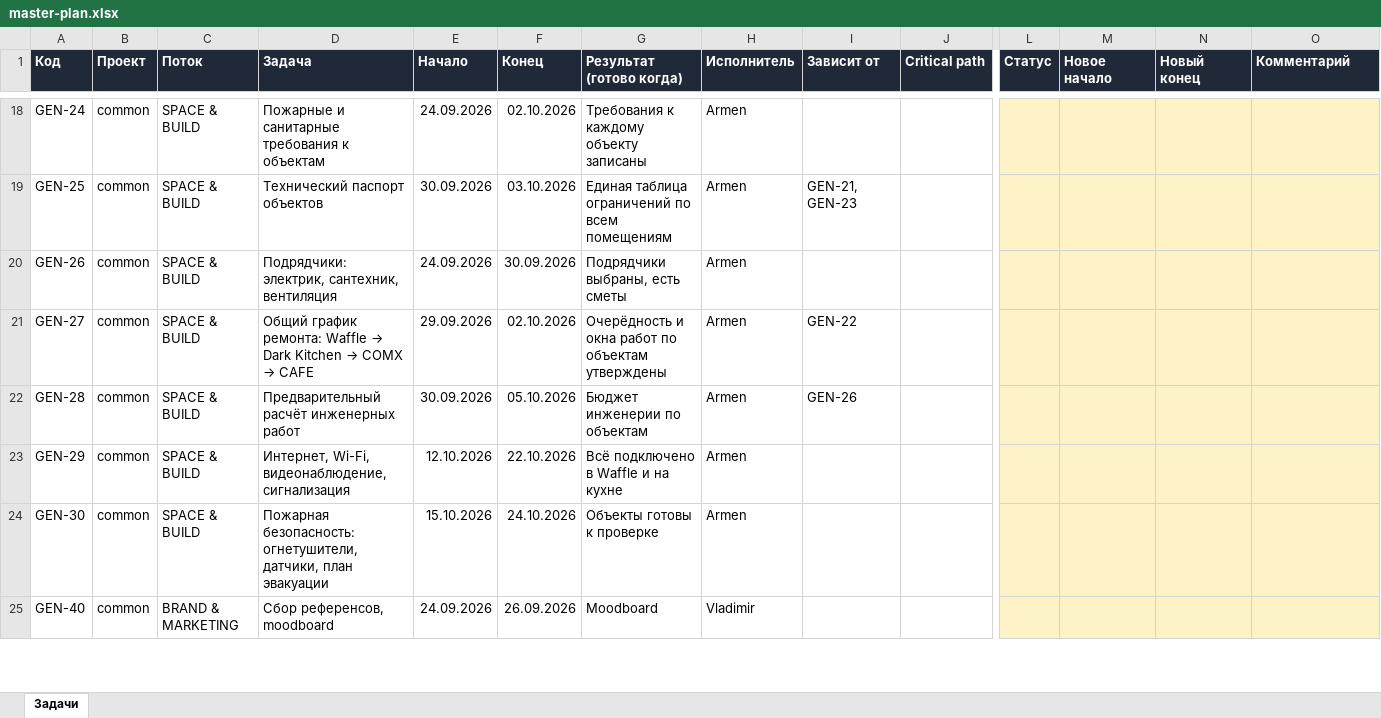
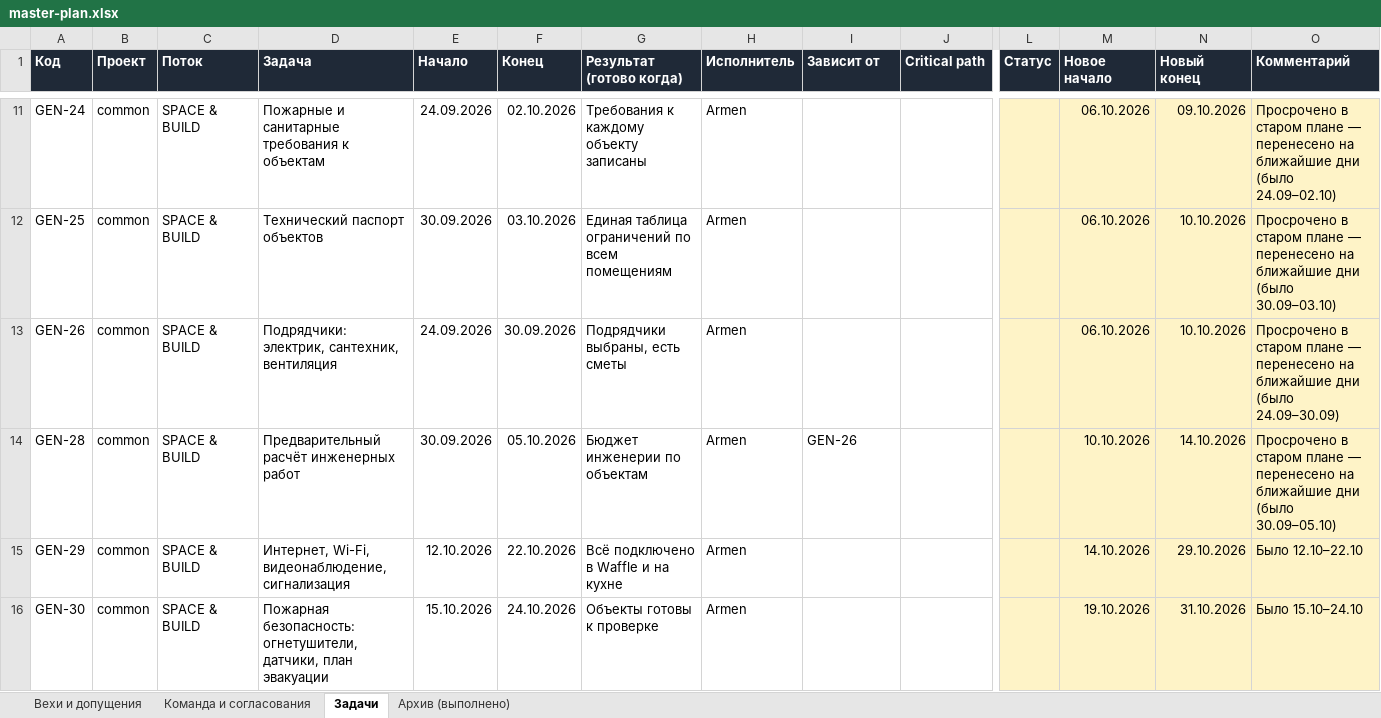
Before and after one commit to RAZ-AR/CRM_X, an Excel workbook: data/master-plan.xlsx, sheet Задачи, drawn as a sheet; only a part is shown, gaps mark what is left out; values as stored, in another font and other column widths than the file's, no borders; removed rows and columns are numbered as before the commit, all else as after; rows hold the shown columns only; the diff covers the shown part only; the diff names each change by its address in the sheet, - before the commit and + after, or states it on an @@ line.

```diff
--- a/data/master-plan.xlsx (sheet Задачи)
+++ b/data/master-plan.xlsx (sheet Задачи)
+sheet tab: Вехи и допущения
+sheet tab: Команда и согласования
+sheet tab: Архив (выполнено)
-M11:M13 (Новое начало): (empty)
+M11:M13 (Новое начало): 06.10.2026
-N11 (Новый конец): (empty)
+N11 (Новый конец): 09.10.2026
-O11 (Комментарий): (empty)
+O11 (Комментарий): Просрочено в старом плане — перенесено на ближайшие дни (было 24.09–02.10)
-I12 (Зависит от): GEN-21, GEN-23
+I12 (Зависит от): (empty)
-N12:N13 (Новый конец): (empty)
+N12:N13 (Новый конец): 10.10.2026
-O12 (Комментарий): (empty)
+O12 (Комментарий): Просрочено в старом плане — перенесено на ближайшие дни (было 30.09–03.10)
-O13 (Комментарий): (empty)
+O13 (Комментарий): Просрочено в старом плане — перенесено на ближайшие дни (было 24.09–30.09)
-row 21: GEN-27 | common | SPACE & BUILD | Общий график ремонта: Waffle → Dark Kitchen → COMX → CAFE | 29.09.2026 | 02.10.2026 | Очерёдность и окна работ по объектам утверждены | Armen | GEN-22
-M14 (Новое начало): (empty)
+M14 (Новое начало): 10.10.2026
-N14 (Новый конец): (empty)
+N14 (Новый конец): 14.10.2026
-O14 (Комментарий): (empty)
+O14 (Комментарий): Просрочено в старом плане — перенесено на ближайшие дни (было 30.09–05.10)
-M15 (Новое начало): (empty)
+M15 (Новое начало): 14.10.2026
-N15 (Новый конец): (empty)
+N15 (Новый конец): 29.10.2026
-O15 (Комментарий): (empty)
+O15 (Комментарий): Было 12.10–22.10
-M16 (Новое начало): (empty)
+M16 (Новое начало): 19.10.2026
-N16 (Новый конец): (empty)
+N16 (Новый конец): 31.10.2026
-O16 (Комментарий): (empty)
+O16 (Комментарий): Было 15.10–24.10
-row 25: GEN-40 | common | BRAND & MARKETING | Сбор референсов, moodboard | 24.09.2026 | 26.09.2026 | Moodboard | Vladimir
```
Also changed, not shown: 89 added rows, 18 removed rows and 487 edited cells elsewhere in this sheet, 5 other files.
